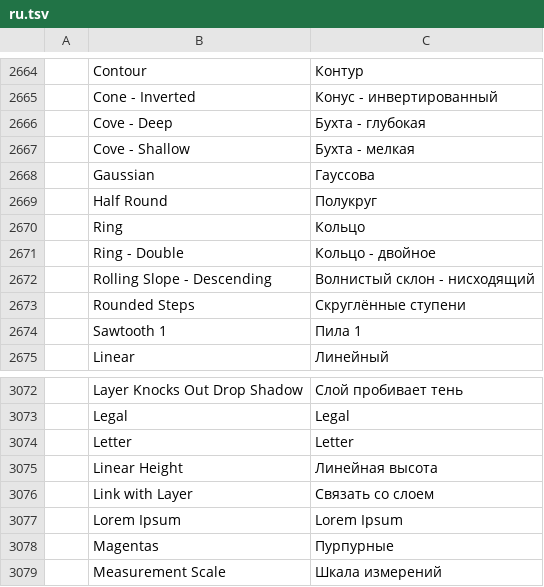
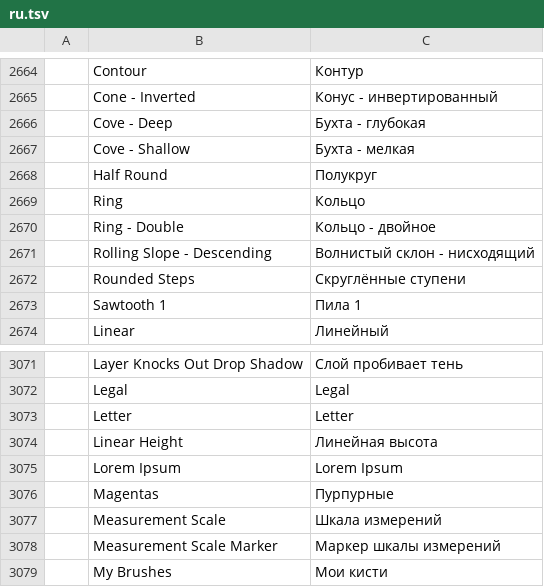
Before and after one commit to FAlexei/photocraft, a TSV file: crates/ui-egui/src/i18n/ru.tsv, drawn as a sheet; only a part is shown, gaps mark what is left out; the shorter side is filled out with more unchanged rows; the diff names each change by its address in the sheet, - before the commit and + after, or states it on an @@ line.

Commit message:
Update ru.tsv

```diff
--- a/crates/ui-egui/src/i18n/ru.tsv
+++ b/crates/ui-egui/src/i18n/ru.tsv
-row 2668:  | Gaussian | Гауссова
-row 3076:  | Link with Layer | Связать со слоем
```
